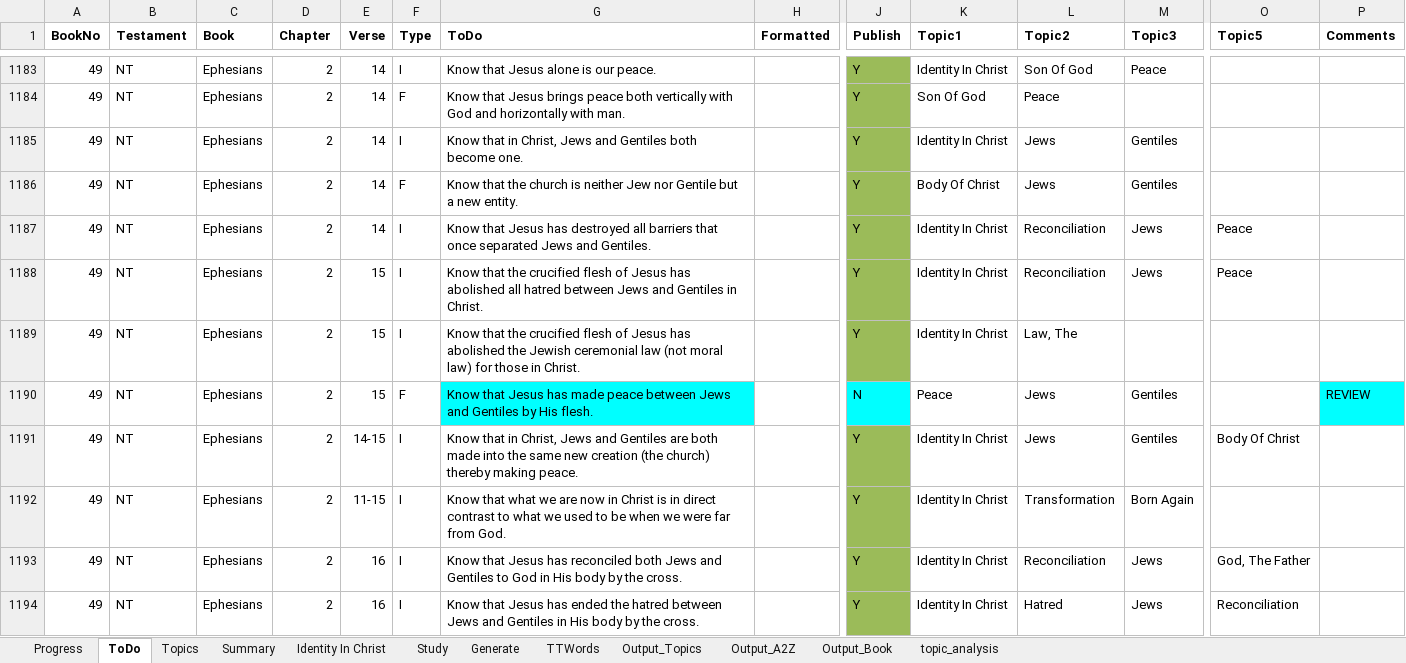
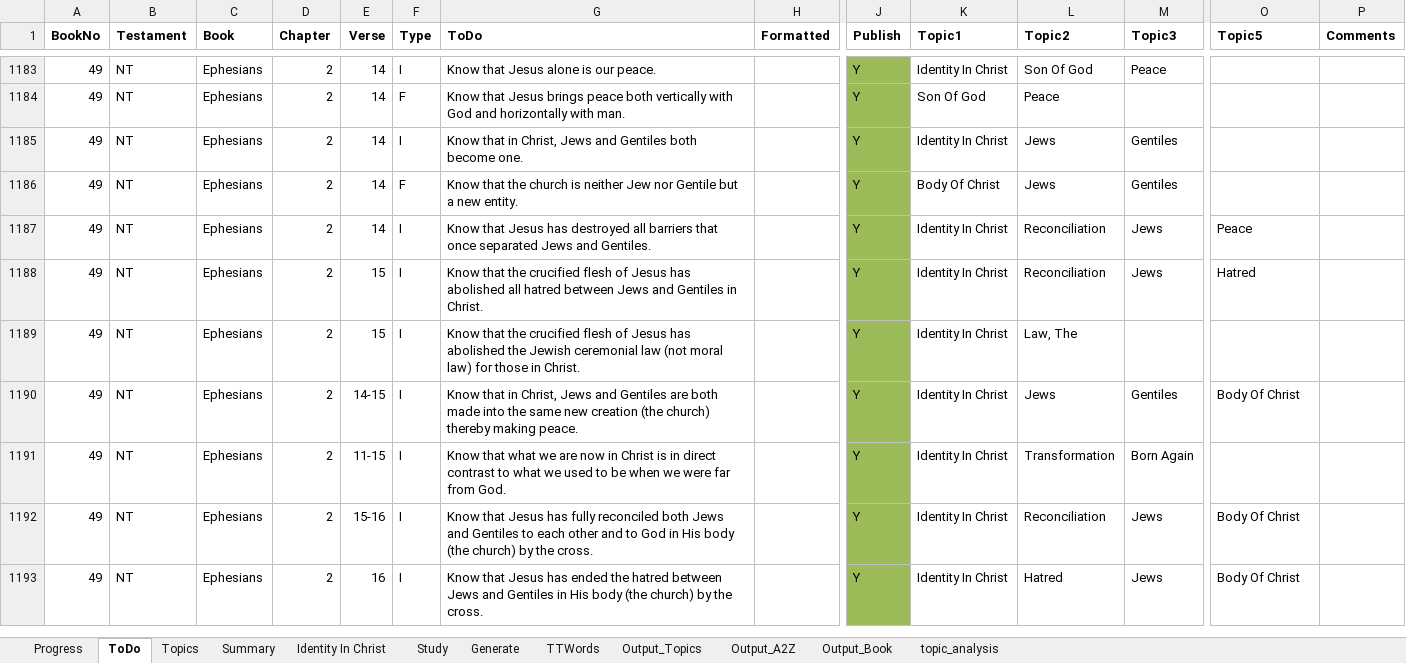
Before and after one commit to simptim1967/todobible, an Excel workbook: TodoBible.xlsm, sheet ToDo, drawn as a sheet; only a part is shown, gaps mark what is left out; values as stored, in another font and other column widths than the file's, no borders; removed rows and columns are numbered as before the commit, all else as after; rows hold the shown columns only; the diff covers the shown part only; the diff names each change by its address in the sheet, - before the commit and + after, or states it on an @@ line.

Commit message:
Completed Ephesians 2

```diff
--- a/TodoBible.xlsm (sheet ToDo)
+++ b/TodoBible.xlsm (sheet ToDo)
-O1188 (Topic5): Peace
+O1188 (Topic5): Hatred
-row 1190: 49 | NT | Ephesians | 2 | 15 | F | Know that Jesus has made peace between Jews and Gentiles by His flesh. |  | N | Peace | Jews | Gentiles |  | REVIEW
-E1192 (Verse): 16
+E1192 (Verse): 15-16
-G1192 (ToDo): …Jesus has reconciled both Jews and Gentiles to God in His body by the…
+G1192 (ToDo): …Jesus has fully reconciled both Jews and Gentiles to each other and to God in His body (the church) by the…
-O1192 (Topic5): God, The Father
+O1192 (Topic5): Body Of Christ
-G1193 (ToDo): …His body by the…
+G1193 (ToDo): …His body (the church) by the…
-O1193 (Topic5): Reconciliation
+O1193 (Topic5): Body Of Christ
```
Also changed, not shown: 3 added rows, 1 removed row, 32 edited cells and cell formats elsewhere in this sheet, sheet Output_Topics, sheet Output_A2Z, sheet Output_Book, sheet Topics, sheet Generate, analysis/index/ephesians.xlsm, 13 other files.
